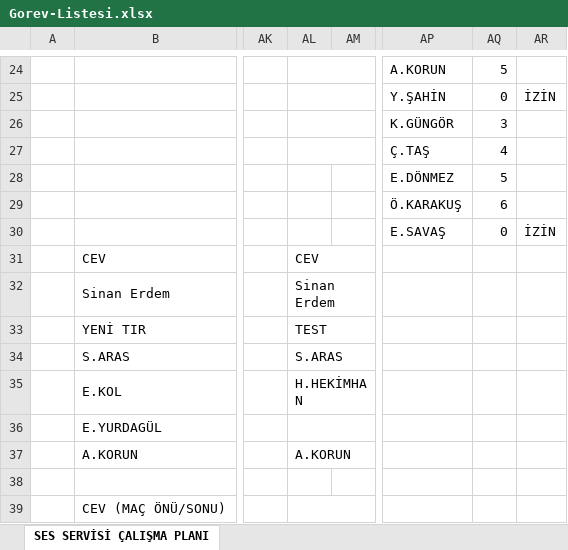
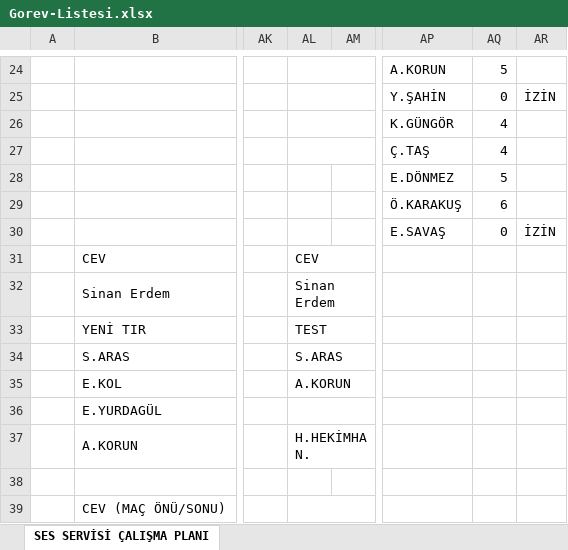
Before and after one commit to sesservisi/ses, an Excel workbook: Gorev-Listesi.xlsx, sheet SES SERVİSİ ÇALIŞMA PLANI, drawn as a sheet; only a part is shown, gaps mark what is left out; values as stored, in another font and other column widths than the file's, no cell formats; the diff covers the shown part only; the diff names each change by its address in the sheet, - before the commit and + after, or states it on an @@ line.

```diff
--- a/Gorev-Listesi.xlsx (sheet SES SERVİSİ ÇALIŞMA PLANI)
+++ b/Gorev-Listesi.xlsx (sheet SES SERVİSİ ÇALIŞMA PLANI)
-AQ26: 3
+AQ26: 4
-AL35: H.HEKİMHAN
+AL35: A.KORUN
-AL37: A.KORUN
+AL37: H.HEKİMHAN.
```
Also changed, not shown: 7 added rows, 1 removed row, 2 moved rows, 6 edited cells and merged cells elsewhere in this sheet, cell formats.
